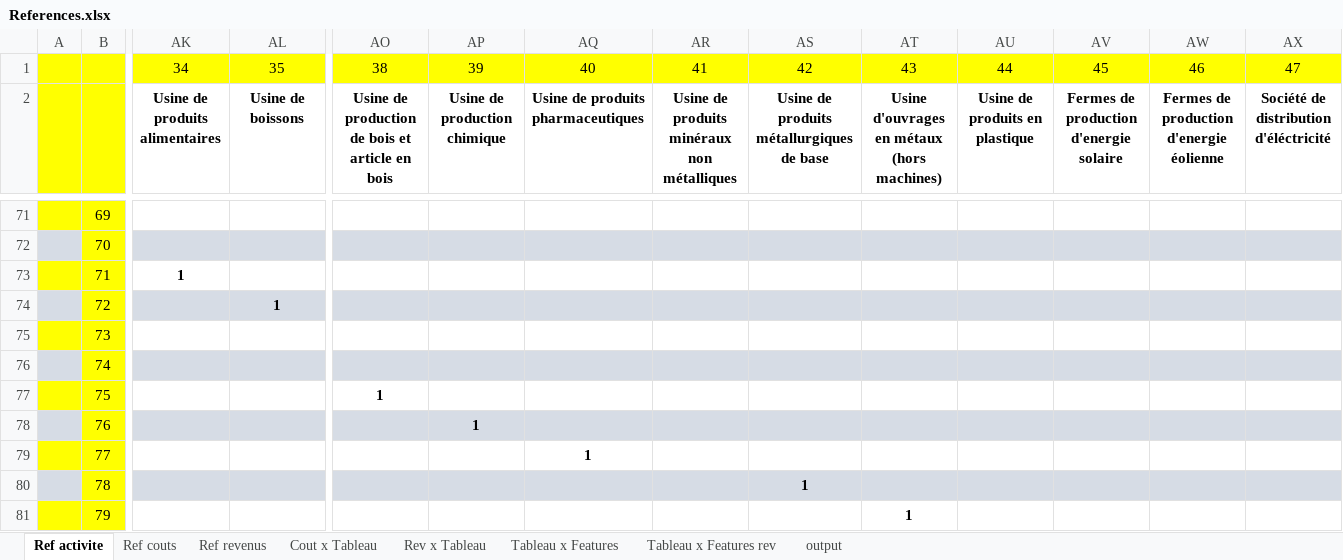
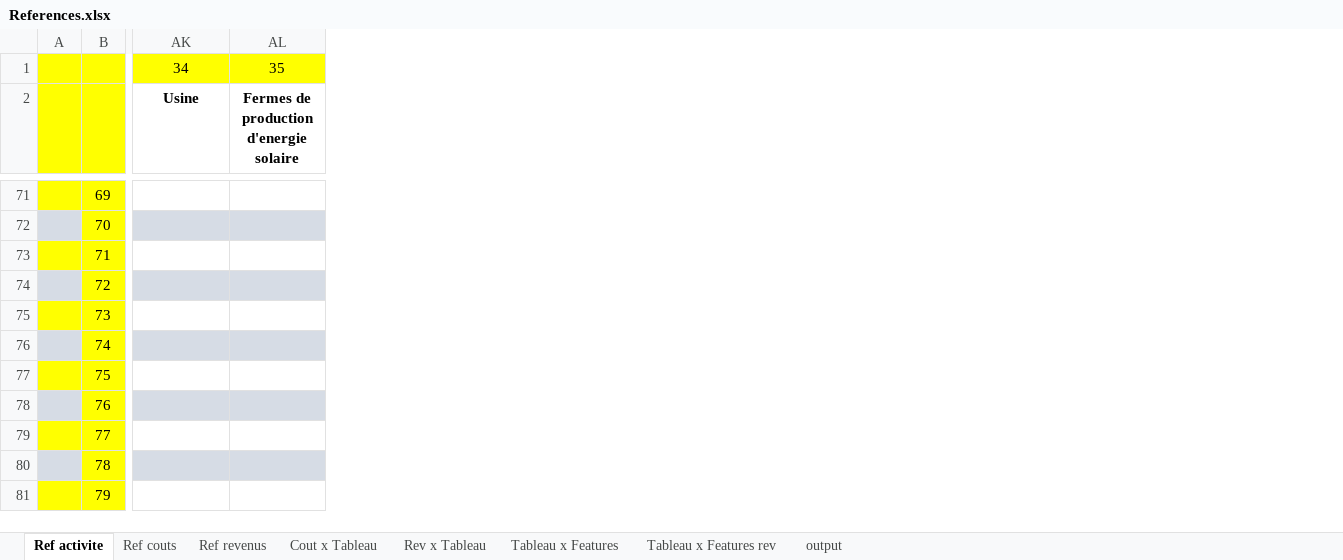
Before and after one commit to theblackhawk3/Antofagasta, an Excel workbook: module classe projet/ModulePrincipal/References.xlsx, sheet Ref activite, drawn as a sheet; only a part is shown, gaps mark what is left out; values as stored, in another font and other column widths than the file's, no borders; removed rows and columns are numbered as before the commit, all else as after; the diff covers the shown part only; the diff names each change by its address in the sheet, - before the commit and + after, or states it on an @@ line.

```diff
--- a/module classe projet/ModulePrincipal/References.xlsx (sheet Ref activite)
+++ b/module classe projet/ModulePrincipal/References.xlsx (sheet Ref activite)
-column AO, rows 1-2: 38 | Usine de production de bois et article en bois; row 77: 1
-column AP, rows 1-2: 39 | Usine de production chimique; row 78: 1
-column AQ, rows 1-2: 40 | Usine de produits pharmaceutiques; row 79: 1
-column AR, rows 1-2: 41 | Usine de produits minéraux non métalliques
-column AS, rows 1-2: 42 | Usine de produits métallurgiques de base; row 80: 1
-column AT, rows 1-2: 43 | Usine d'ouvrages en métaux (hors machines); row 81: 1
-column AU, rows 1-2: 44 | Usine de produits en plastique
-column AV, rows 1-2: 45 | Fermes de production d'energie solaire
-column AW, rows 1-2: 46 | Fermes de production d'energie éolienne
-column AX, rows 1-2: 47 | Société de distribution d'éléctricité
-AK2: Usine de produits alimentaires
+AK2: Usine
-AL2: Usine de boissons
+AL2: Fermes de production d'energie solaire
-AK73: 1
+AK73: (empty)
-AL74: 1
+AL74: (empty)
```
Also changed, not shown: 1 added row and 62 edited cells elsewhere in this sheet, sheet Tableau x Features rev, sheet Rev x Tableau, formulas that keep their value, module classe projet/ModulePrincipal/CPC.xlsx, module classe projet/ModulePrincipal/Parametres.xlsx, 5 other files.
